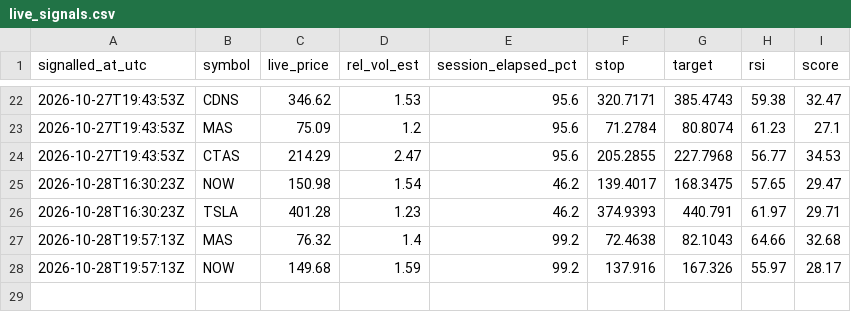
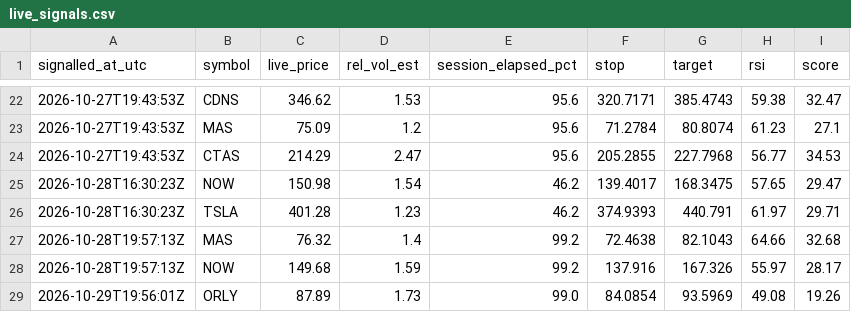
Before and after one commit to kadrisaf/kadrisaf, a CSV file: track_record/live_signals.csv, drawn as a sheet; only a part is shown, gaps mark what is left out; the diff names each change by its address in the sheet, - before the commit and + after, or states it on an @@ line.

```diff
--- a/track_record/live_signals.csv
+++ b/track_record/live_signals.csv
+row 29: 2026-10-29T19:56:01Z | ORLY | 87.89 | 1.73 | 99.0 | 84.0854 | 93.5969 | 49.08 | 19.26
```
